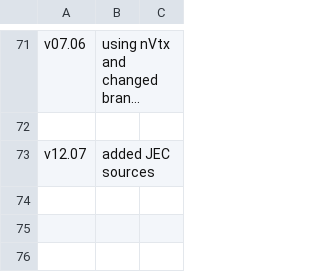
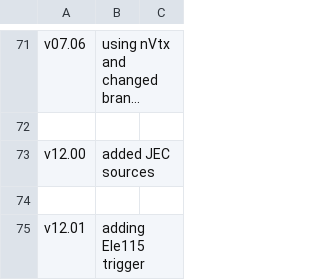
Before and after one commit to fasyakhuza/ExoPieSlimmer-2017Only, a CSV file: commit.csv, drawn as a sheet; only a part is shown, gaps mark what is left out; long unchanged cells end in …; the diff names each change by its address in the sheet, - before the commit and + after, or states it on an @@ line.

```diff
--- a/commit.csv
+++ b/commit.csv
-A73: v12.07
+A73: v12.00
+row 74: (empty)
+row 75: v12.01 | adding Ele115 trigger
```
Also changed, not shown: 2 other files.
